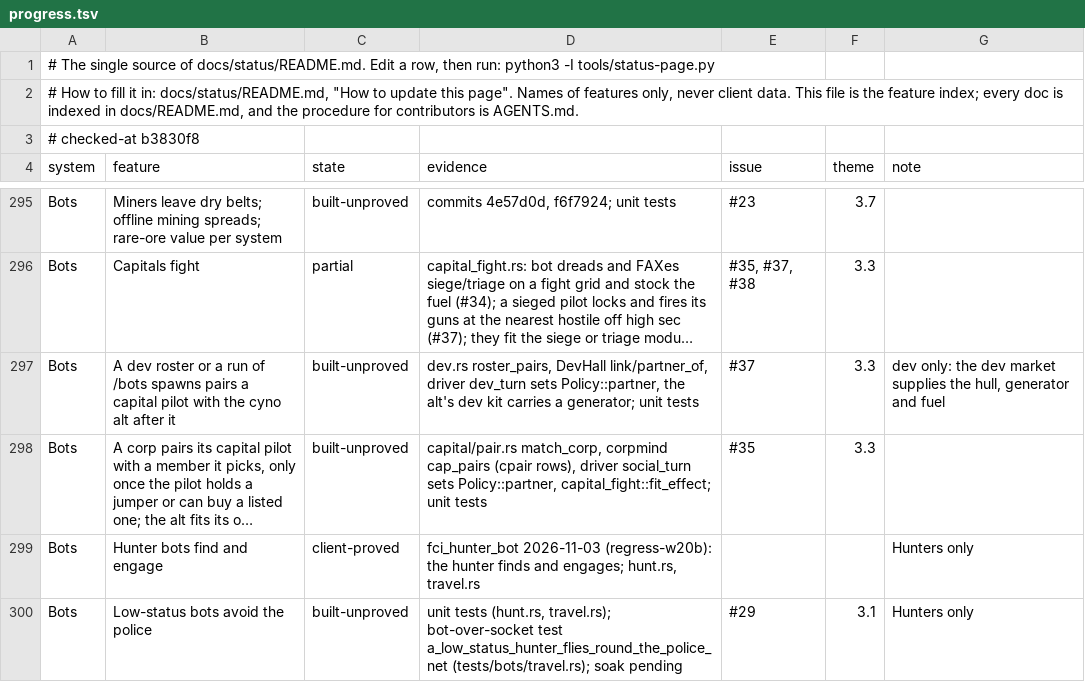
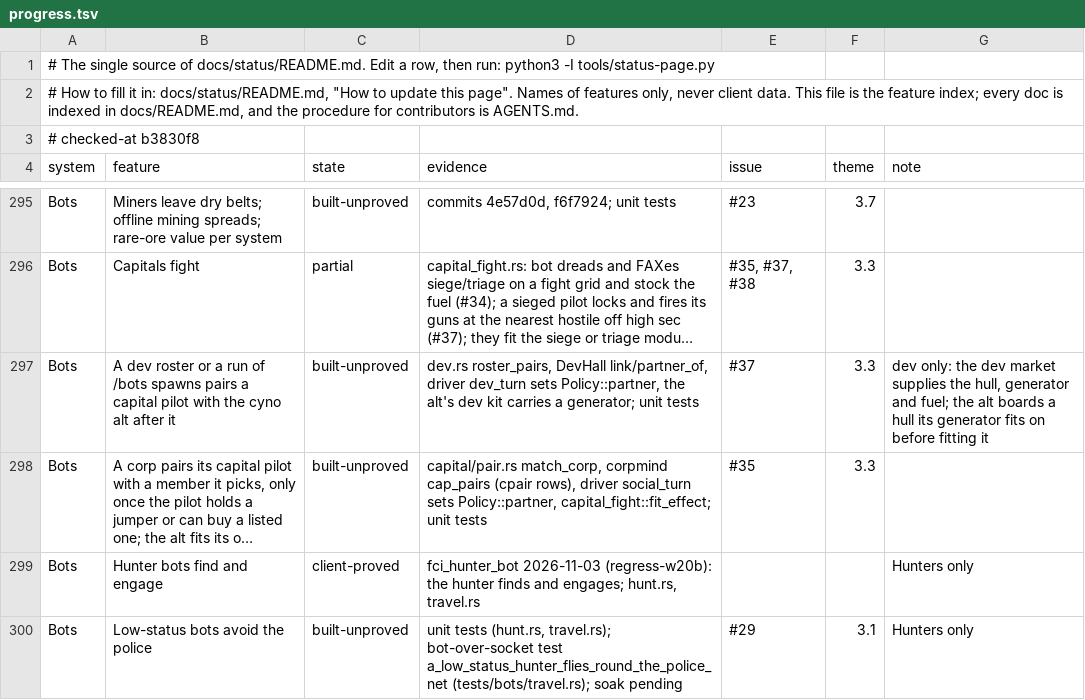
Before and after one commit to hotshotjosh/space-offline, a TSV file: docs/status/progress.tsv, drawn as a sheet; only a part is shown, gaps mark what is left out; long unchanged cells end in …; the diff names each change by its address in the sheet, - before the commit and + after, or states it on an @@ line.

Commit message:
The cyno alt boards a hull a generator fits on before it fits one (#37)
- The cyno alt boards a hull a generator fits on before it fits one (#37)

Files (4):
  M docs/status/README.md
  M docs/status/progress.tsv
  M server/crates/eve-bot/src/capital.rs
  M server/crates/eve-bot/src/capital/tests.rs

```diff
--- a/docs/status/progress.tsv
+++ b/docs/status/progress.tsv
-G297 (note): …generator and fuel
+G297 (note): …generator and fuel; the alt boards a hull its generator fits on before fitting it
```
Also changed, not shown: 3 other files.
